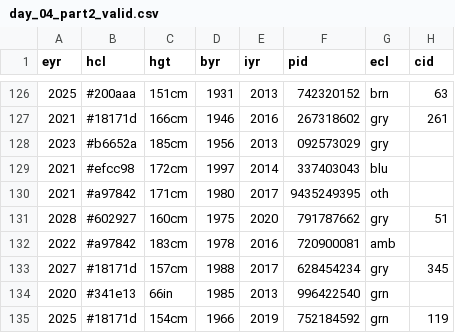
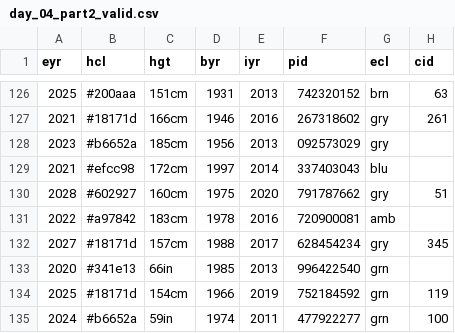
Before and after one commit to mattmcd/AdventOfCode2020, a CSV file: day_04_part2_valid.csv, drawn as a sheet; only a part is shown, gaps mark what is left out; the shorter side is filled out with more unchanged rows; the diff names each change by its address in the sheet, - before the commit and + after, or states it on an @@ line.

Commit message:
Day 4 - part 2 Fixed regexp, \d{9} matches 10 digit.  Need ^\d{9}$

```diff
--- a/day_04_part2_valid.csv
+++ b/day_04_part2_valid.csv
-row 130: 2021 | #a97842 | 171cm | 1980 | 2017 | 9435249395 | oth
```
Also changed, not shown: 1 other file.
